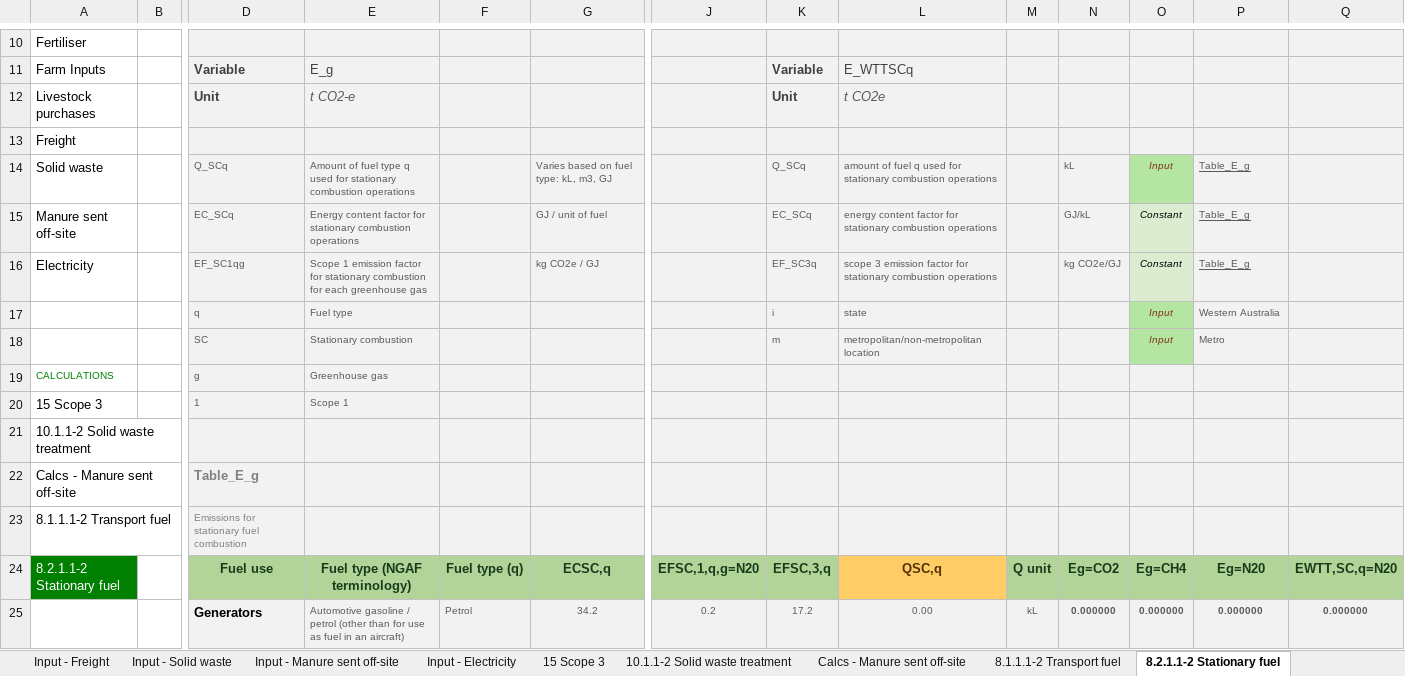
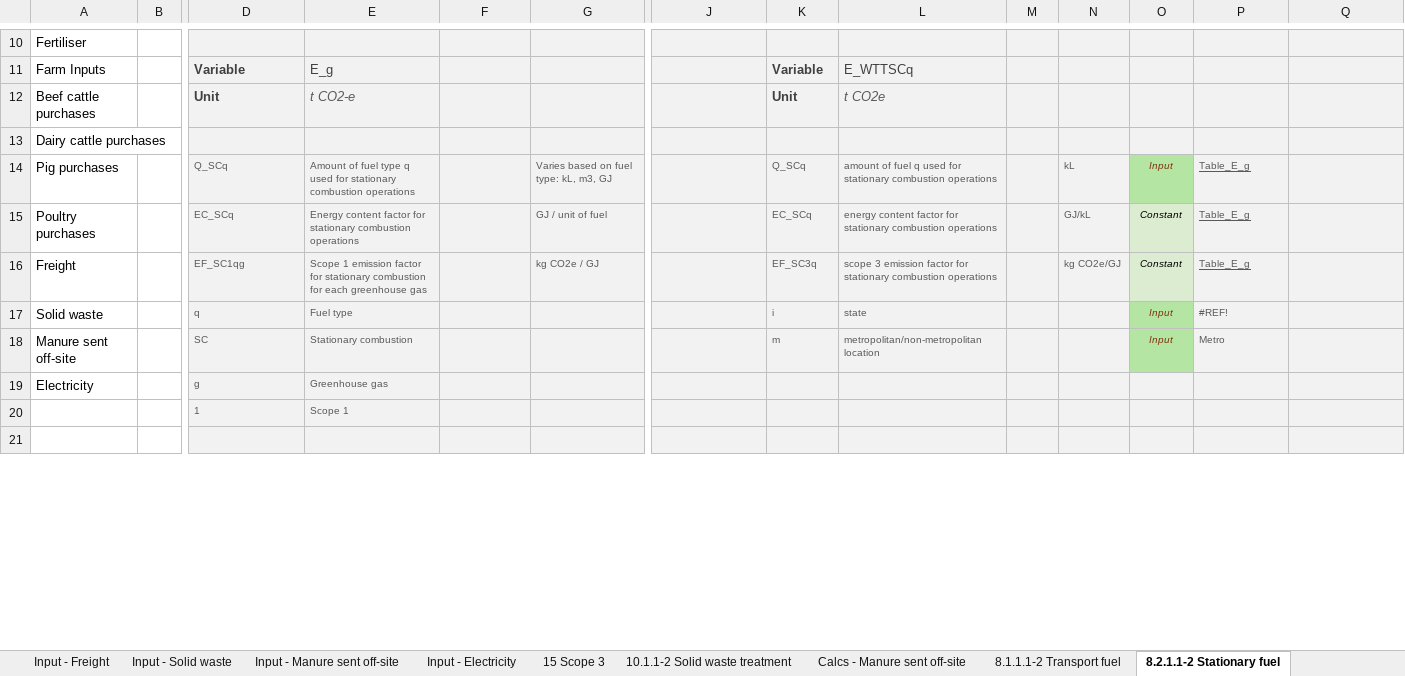
Before and after one commit to mrpaulkotz/GAF-VEERG-Functions, an Excel workbook: Excel/13_Scope3_WIP_v13.xlsx, sheet 8.2.1.1-2 Stationary fuel, drawn as a sheet; only a part is shown, gaps mark what is left out; the shorter side is filled out with more unchanged rows; values as stored, in another font and other column widths than the file's, no borders; charts and pictures not drawn; removed rows and columns are numbered as before the commit, all else as after; rows hold the shown columns only; the diff covers the shown part only; the diff names each change by its address in the sheet, - before the commit and + after, or states it on an @@ line.

Commit message:
dairy enterprise wip, excel hygine scripts

```diff
--- a/Excel/13_Scope3_WIP_v13.xlsx (sheet 8.2.1.1-2 Stationary fuel)
+++ b/Excel/13_Scope3_WIP_v13.xlsx (sheet 8.2.1.1-2 Stationary fuel)
-A12: Livestock purchases
+A12: Beef cattle purchases
-A13: Freight
+A13: Dairy cattle purchases
-A14: Solid waste
+A14: Pig purchases
-A15: Manure sent off-site
+A15: Poultry purchases
-A16: Electricity
+A16: Freight
-A17: (empty)
+A17: Solid waste
-P17: Western Australia
+P17: #REF!
-A18: (empty)
+A18: Manure sent off-site
-A19: CALCULATIONS
+A19: Electricity
-A19 text colour: #008000
+A19 text colour: black, text size: larger
-A20: 15 Scope 3
+A20: (empty)
-row 21: 10.1.1-2 Solid waste treatment
-row 22: Calcs - Manure sent off-site |  | Table_E_g
-row 23: 8.1.1.1-2 Transport fuel |  | Emissions for stationary fuel combustion
-row 24: 8.2.1.1-2 Stationary fuel |  | Fuel use | Fuel type (NGAF terminology) | Fuel type (q) | ECSC,q | EFSC,1,q,g=N20 | EFSC,3,q | QSC,q | Q unit | Eg=CO2 | Eg=CH4 | Eg=N20 | EWTT,SC,q=N20
-row 25:  |  | Generators | Automotive gasoline / petrol (other than for use as fuel in an aircraft) | Petrol | 34.2 | 0.2 | 17.2 | 0.00 | kL | 0.000000 | 0.000000 | 0.000000 | 0.000000
```
Also changed, not shown: 20 added rows, 15 removed rows and 2 edited cells elsewhere in this sheet, sheet 8.1.1.1-2 Transport fuel, sheet Input - Fertiliser, sheet Input - Beef cattle purchases, sheet Calcs - Manure sent off-site, sheet Input - Solid waste, sheet 15 Scope 3, 20 more sheets, other sheet tabs, formulas that keep their value, charts or pictures, Excel/13_Scope3_Template_WIP_v13.xlsx, Excel/3_3_Enteric_Dairy_WIP_v04.xlsx, 18 other files.
